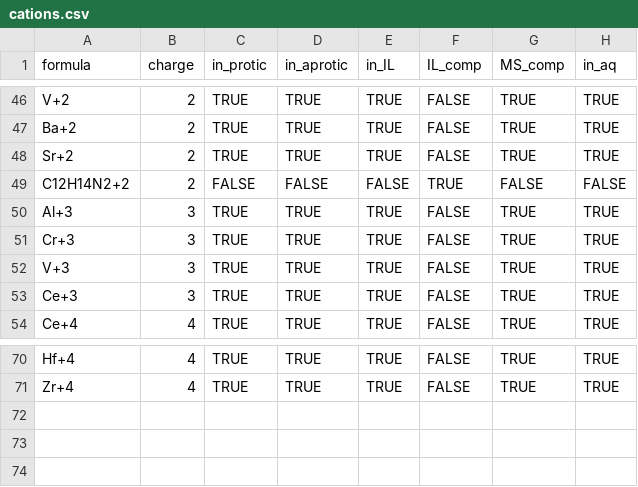
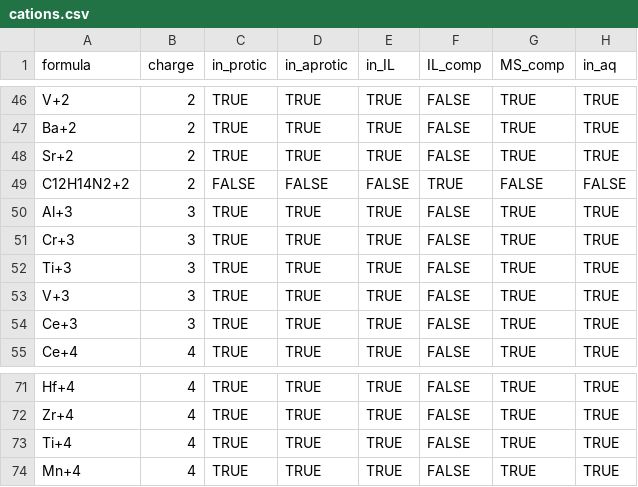
Before and after one commit to Open-Catalyst-Project/om-data, a CSV file: electrolytes/cations.csv, drawn as a sheet; only a part is shown, gaps mark what is left out; the diff names each change by its address in the sheet, - before the commit and + after, or states it on an @@ line.

Commit message:
Electrolyte changes for ML-MD (#52)
* Add time arguments

* add docstrings

* solvation extraction cleanup for ml-md

* remove not actually used things

* extraction for ml_md

* add in some missing files

* add Ti3+, Ti4+, Mn+4

* refactor time, add a few more ml_elytes, adjust sampling script to handle systems where the ionic systems are few

```diff
--- a/electrolytes/cations.csv
+++ b/electrolytes/cations.csv
+row 52: Ti+3 | 3 | TRUE | TRUE | TRUE | FALSE | TRUE | TRUE
+row 73: Ti+4 | 4 | TRUE | TRUE | TRUE | FALSE | TRUE | TRUE
+row 74: Mn+4 | 4 | TRUE | TRUE | TRUE | FALSE | TRUE | TRUE
```
Also changed, not shown: 17 other files.
